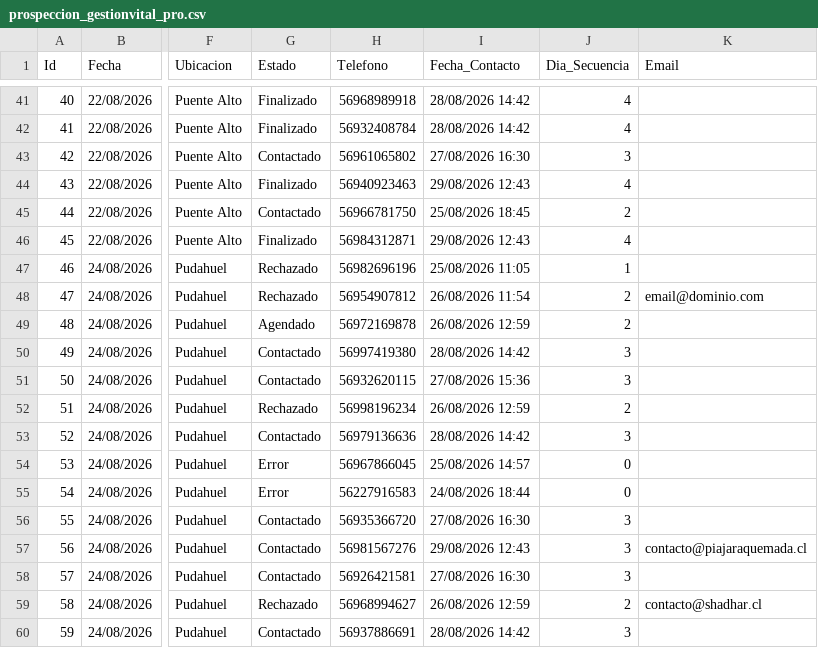
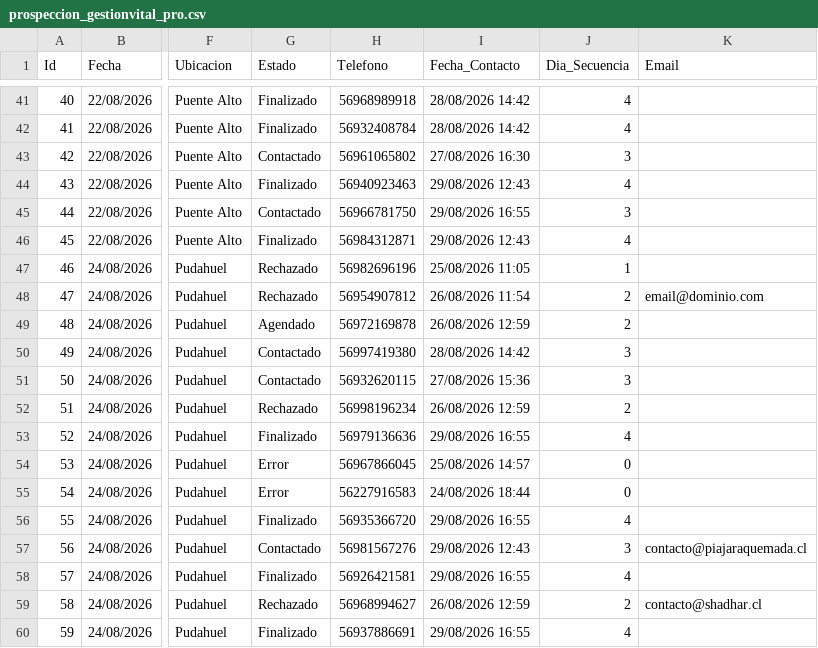
Before and after one commit to POPnLAR/Clientes, a CSV file: prospeccion_gestionvital_pro.csv, drawn as a sheet; only a part is shown, gaps mark what is left out; the diff names each change by its address in the sheet, - before the commit and + after, or states it on an @@ line.

Commit message:
Actualizacion leads [Skip CI]

```diff
--- a/prospeccion_gestionvital_pro.csv
+++ b/prospeccion_gestionvital_pro.csv
-I45 (Fecha_Contacto): 25/08/2026 18:45
+I45 (Fecha_Contacto): 29/08/2026 16:55
-J45 (Dia_Secuencia): 2
+J45 (Dia_Secuencia): 3
-G53 (Estado): Contactado
+G53 (Estado): Finalizado
-I53 (Fecha_Contacto): 28/08/2026 14:42
+I53 (Fecha_Contacto): 29/08/2026 16:55
-J53 (Dia_Secuencia): 3
+J53 (Dia_Secuencia): 4
-G56 (Estado): Contactado
+G56 (Estado): Finalizado
-I56 (Fecha_Contacto): 27/08/2026 16:30
+I56 (Fecha_Contacto): 29/08/2026 16:55
-J56 (Dia_Secuencia): 3
+J56 (Dia_Secuencia): 4
-G58 (Estado): Contactado
+G58 (Estado): Finalizado
-I58 (Fecha_Contacto): 27/08/2026 16:30
+I58 (Fecha_Contacto): 29/08/2026 16:55
-J58 (Dia_Secuencia): 3
+J58 (Dia_Secuencia): 4
-G60 (Estado): Contactado
+G60 (Estado): Finalizado
-I60 (Fecha_Contacto): 28/08/2026 14:42
+I60 (Fecha_Contacto): 29/08/2026 16:55
-J60 (Dia_Secuencia): 3
+J60 (Dia_Secuencia): 4
```
